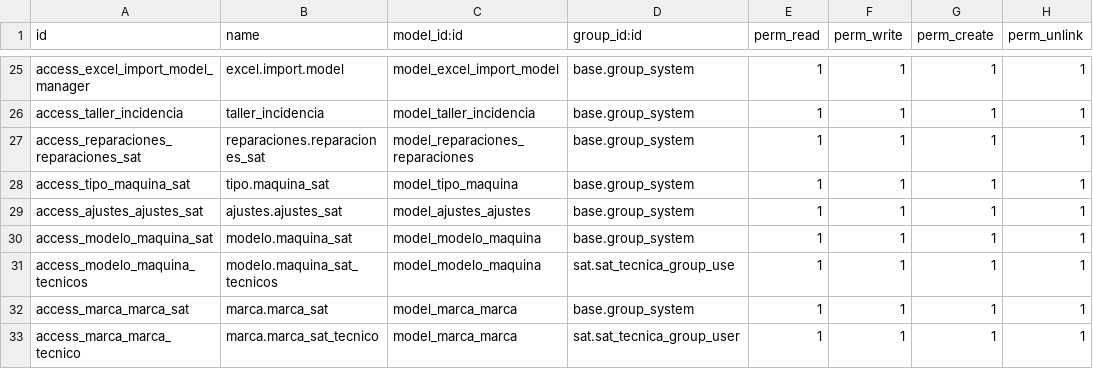
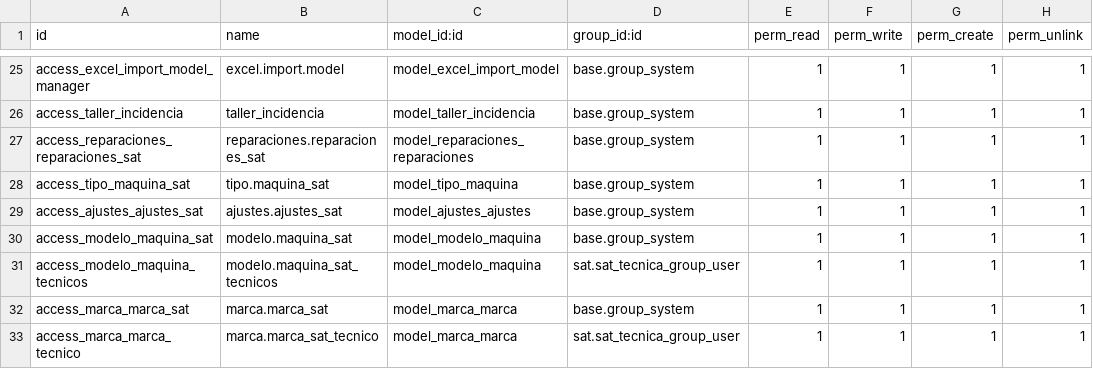
Before and after one commit to isidrovera/sat, a CSV file: security/ir.model.access.csv, drawn as a sheet; only a part is shown, gaps mark what is left out.

Commit message:
Update ir.model.access.csv

```diff
--- a/security/ir.model.access.csv
+++ b/security/ir.model.access.csv
@@ -30,3 +30,3 @@ access_ajustes_ajustes_sat,ajustes.ajustes_sat,model_ajustes_ajustes,base.group_
 access_modelo_maquina_sat,modelo.maquina_sat,model_modelo_maquina,base.group_system,1,1,1,1
-access_modelo_maquina_tecnicos,modelo.maquina_sat_tecnicos,model_modelo_maquina,sat.sat_tecnica_group_use,1,1,1,1
+access_modelo_maquina_tecnicos,modelo.maquina_sat_tecnicos,model_modelo_maquina,sat.sat_tecnica_group_user,1,1,1,1
 access_marca_marca_sat,marca.marca_sat,model_marca_marca,base.group_system,1,1,1,1
```
